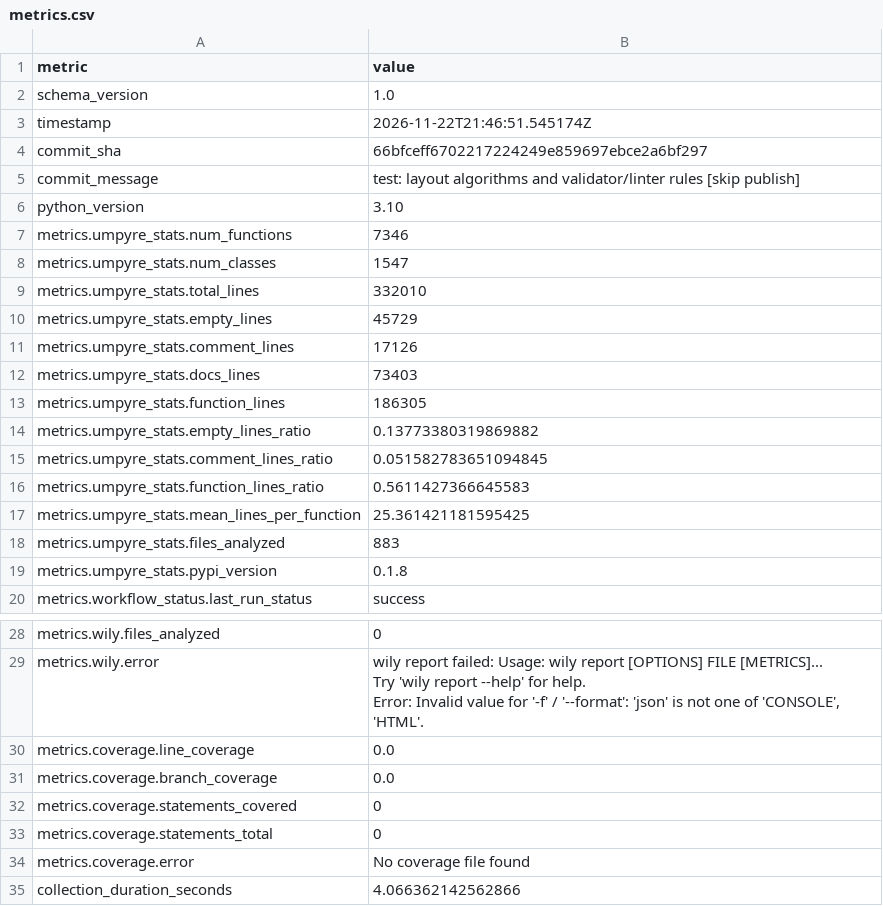
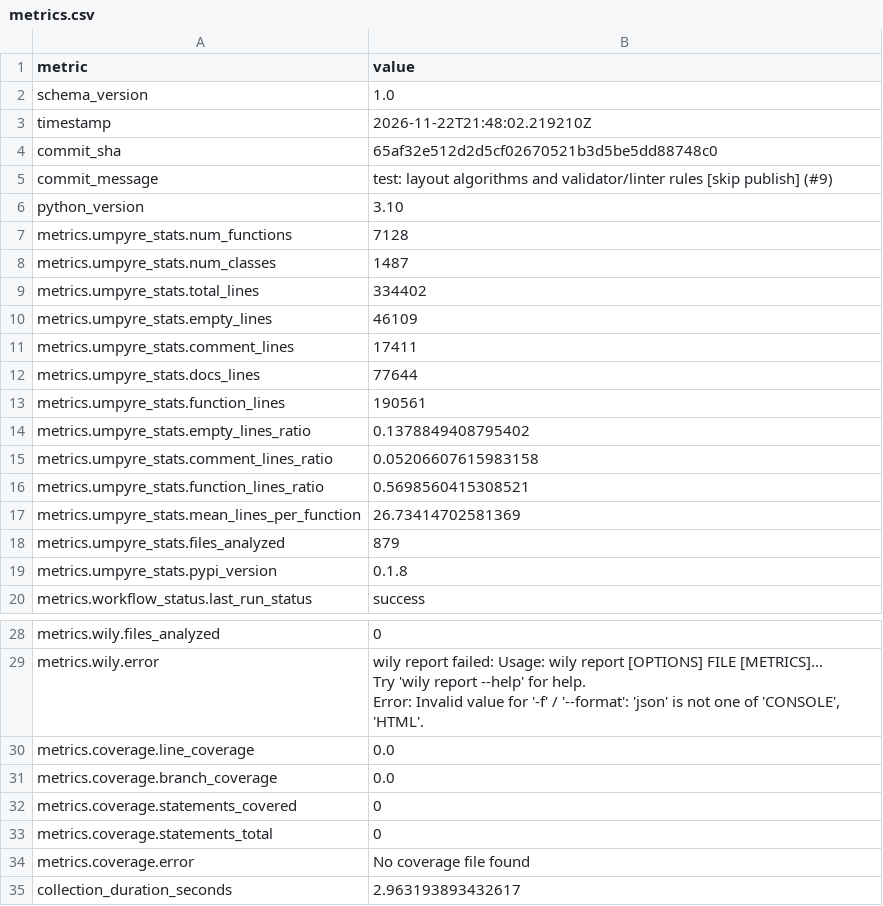
Before and after one commit to i2mint/ij, a CSV file: metrics.csv, drawn as a sheet; only a part is shown, gaps mark what is left out.

Commit message:
Update metrics for 65af32e

```diff
--- a/metrics.csv
+++ b/metrics.csv
@@ -2,18 +2,18 @@ metric,value
 schema_version,1.0
-timestamp,2026-11-22T21:46:51.545174Z
-commit_sha,66bfceff6702217224249e859697ebce2a6bf297
-commit_message,test: layout algorithms and validator/linter rules [skip publish]
+timestamp,2026-11-22T21:48:02.219210Z
+commit_sha,65af32e512d2d5cf02670521b3d5be5dd88748c0
+commit_message,test: layout algorithms and validator/linter rules [skip publish] (#9)
 python_version,3.10
-metrics.umpyre_stats.num_functions,7346
-metrics.umpyre_stats.num_classes,1547
-metrics.umpyre_stats.total_lines,332010
-metrics.umpyre_stats.empty_lines,45729
-metrics.umpyre_stats.comment_lines,17126
-metrics.umpyre_stats.docs_lines,73403
-metrics.umpyre_stats.function_lines,186305
-metrics.umpyre_stats.empty_lines_ratio,0.13773380319869882
-metrics.umpyre_stats.comment_lines_ratio,0.051582783651094845
-metrics.umpyre_stats.function_lines_ratio,0.5611427366645583
-metrics.umpyre_stats.mean_lines_per_function,25.361421181595425
-metrics.umpyre_stats.files_analyzed,883
+metrics.umpyre_stats.num_functions,7128
+metrics.umpyre_stats.num_classes,1487
+metrics.umpyre_stats.total_lines,334402
+metrics.umpyre_stats.empty_lines,46109
+metrics.umpyre_stats.comment_lines,17411
+metrics.umpyre_stats.docs_lines,77644
+metrics.umpyre_stats.function_lines,190561
+metrics.umpyre_stats.empty_lines_ratio,0.1378849408795402
+metrics.umpyre_stats.comment_lines_ratio,0.05206607615983158
+metrics.umpyre_stats.function_lines_ratio,0.5698560415308521
+metrics.umpyre_stats.mean_lines_per_function,26.73414702581369
+metrics.umpyre_stats.files_analyzed,879
 metrics.umpyre_stats.pypi_version,0.1.8
@@ -38,2 +38,2 @@ metrics.coverage.statements_total,0
 metrics.coverage.error,No coverage file found
-collection_duration_seconds,4.066362142562866
+collection_duration_seconds,2.963193893432617
```
Also changed, not shown: 2 other files.
